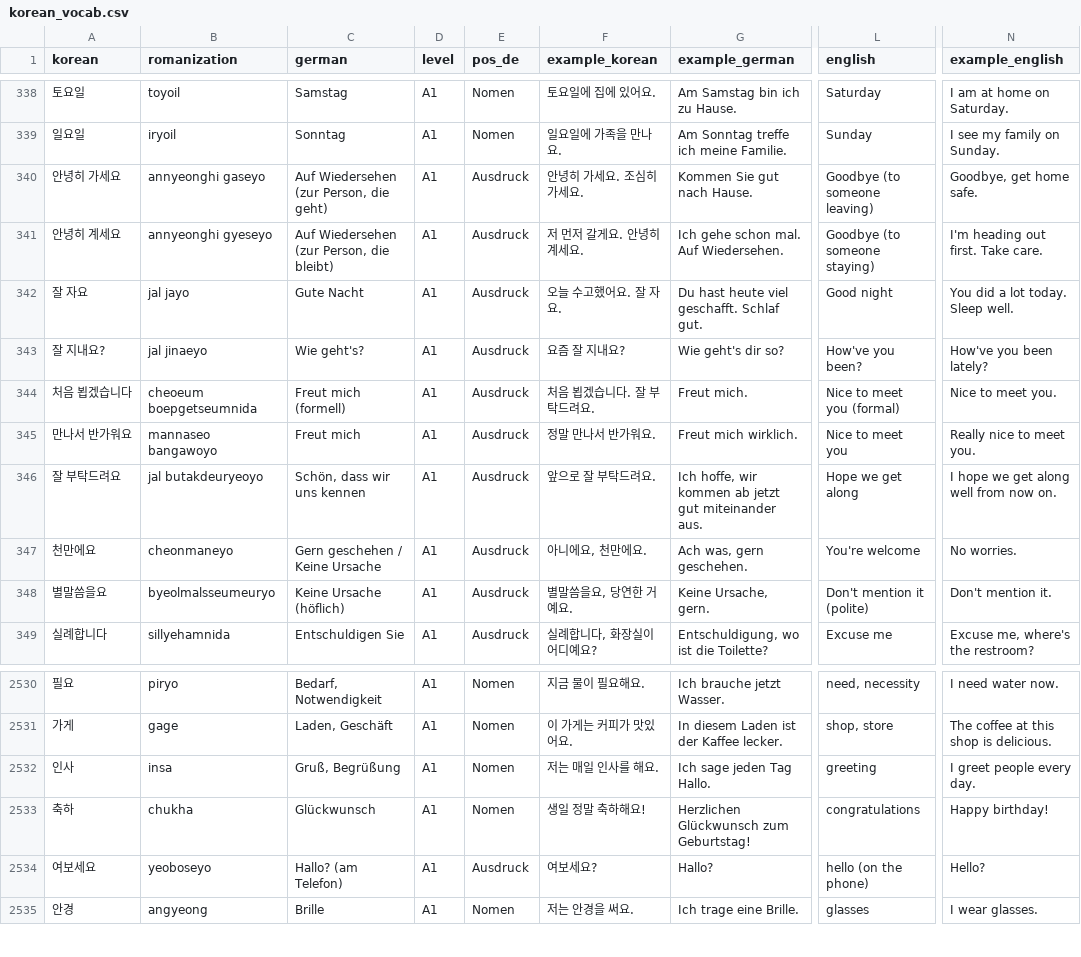
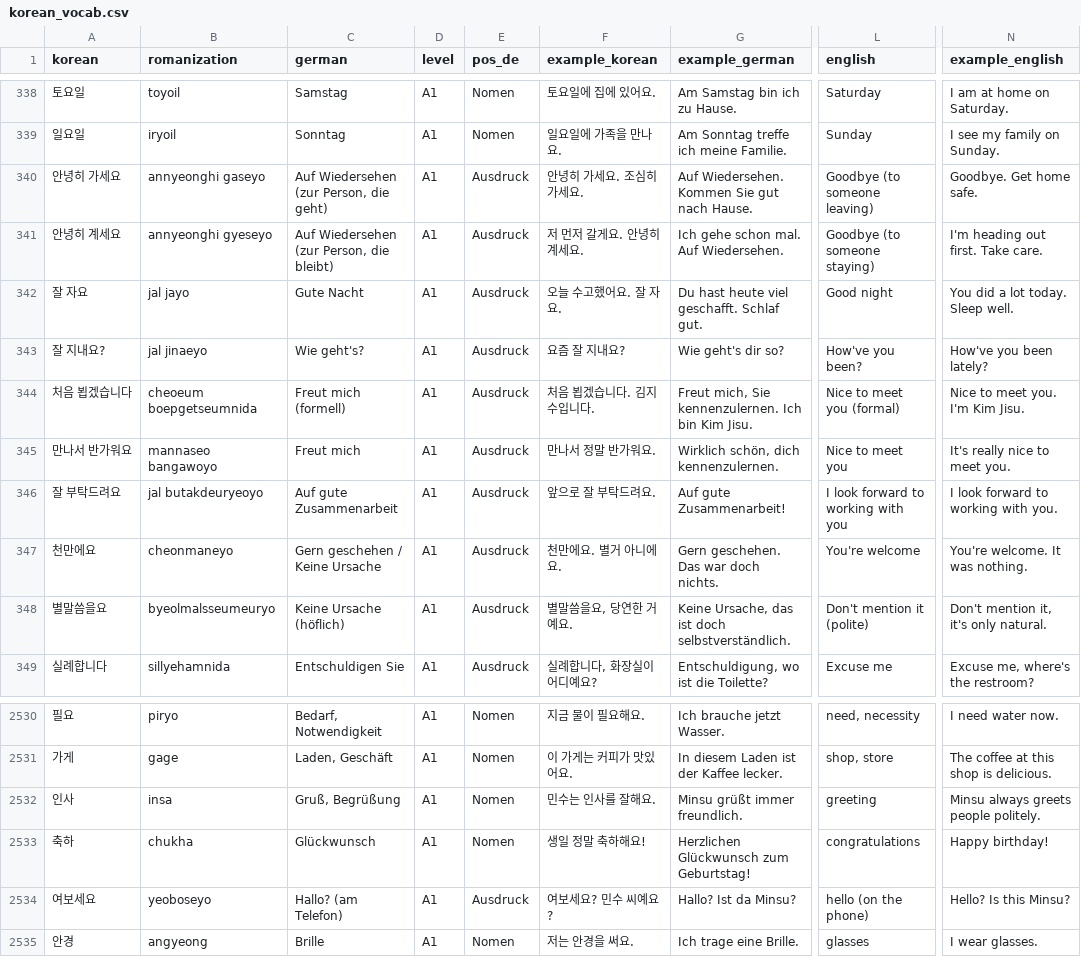
Before and after one commit to Sujin-Arin-DataWorld/ko_lernen_app, a CSV file: assets/data/korean_vocab.csv, drawn as a sheet; only a part is shown, gaps mark what is left out; the diff names each change by its address in the sheet, - before the commit and + after, or states it on an @@ line.

```diff
--- a/assets/data/korean_vocab.csv
+++ b/assets/data/korean_vocab.csv
-G340 (example_german): Kommen Sie gut nach Hause.
+G340 (example_german): Auf Wiedersehen. Kommen Sie gut nach Hause.
-N340 (example_english): Goodbye, get home safe.
+N340 (example_english): Goodbye. Get home safe.
-F344 (example_korean): 처음 뵙겠습니다. 잘 부탁드려요.
+F344 (example_korean): 처음 뵙겠습니다. 김지수입니다.
-G344 (example_german): Freut mich.
+G344 (example_german): Freut mich, Sie kennenzulernen. Ich bin Kim Jisu.
-N344 (example_english): Nice to meet you.
+N344 (example_english): Nice to meet you. I'm Kim Jisu.
-F345 (example_korean): 정말 만나서 반가워요.
+F345 (example_korean): 만나서 정말 반가워요.
-G345 (example_german): Freut mich wirklich.
+G345 (example_german): Wirklich schön, dich kennenzulernen.
-N345 (example_english): Really nice to meet you.
+N345 (example_english): It's really nice to meet you.
-C346 (german): Schön, dass wir uns kennen
+C346 (german): Auf gute Zusammenarbeit
-G346 (example_german): Ich hoffe, wir kommen ab jetzt gut miteinander aus.
+G346 (example_german): Auf gute Zusammenarbeit!
-L346 (english): Hope we get along
+L346 (english): I look forward to working with you
-N346 (example_english): I hope we get along well from now on.
+N346 (example_english): I look forward to working with you.
-F347 (example_korean): 아니에요, 천만에요.
+F347 (example_korean): 천만에요. 별거 아니에요.
-G347 (example_german): Ach was, gern geschehen.
+G347 (example_german): Gern geschehen. Das war doch nichts.
-N347 (example_english): No worries.
+N347 (example_english): You're welcome. It was nothing.
-G348 (example_german): Keine Ursache, gern.
+G348 (example_german): Keine Ursache, das ist doch selbstverständlich.
-N348 (example_english): Don't mention it.
+N348 (example_english): Don't mention it, it's only natural.
-F2532 (example_korean): 저는 매일 인사를 해요.
+F2532 (example_korean): 민수는 인사를 잘해요.
-G2532 (example_german): Ich sage jeden Tag Hallo.
+G2532 (example_german): Minsu grüßt immer freundlich.
-N2532 (example_english): I greet people every day.
+N2532 (example_english): Minsu always greets people politely.
-F2534 (example_korean): 여보세요?
+F2534 (example_korean): 여보세요? 민수 씨예요?
-G2534 (example_german): Hallo?
+G2534 (example_german): Hallo? Ist da Minsu?
-N2534 (example_english): Hello?
+N2534 (example_english): Hello? Is this Minsu?
```
Also changed, not shown: 6 other files.
